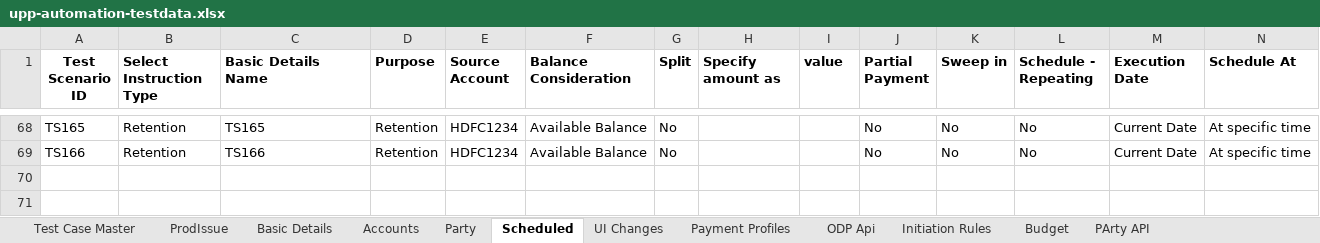
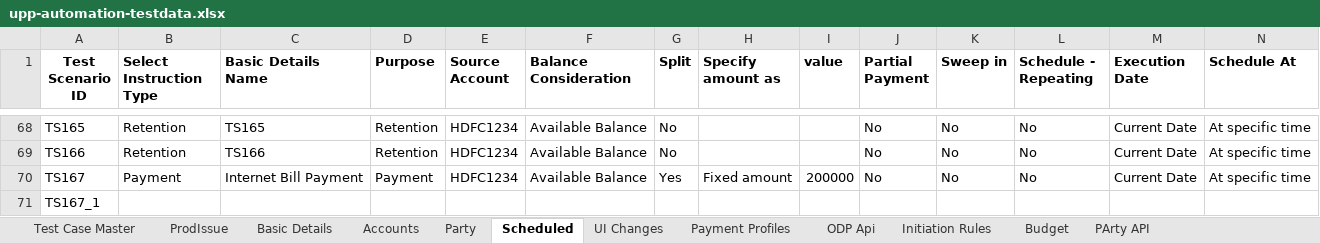
Before and after one commit to deepakdude938/upp, an Excel workbook: src/main/resources/upp-automation-testdata.xlsx, sheet Scheduled, drawn as a sheet; only a part is shown, gaps mark what is left out; values as stored, in another font and other column widths than the file's, no borders; charts and pictures not drawn; rows hold the shown columns only; the diff names each change by its address in the sheet, - before the commit and + after, or states it on an @@ line.

```diff
--- a/src/main/resources/upp-automation-testdata.xlsx (sheet Scheduled)
+++ b/src/main/resources/upp-automation-testdata.xlsx (sheet Scheduled)
+row 70: TS167 | Payment | Internet Bill Payment | Payment | HDFC1234 | Available Balance | Yes | Fixed amount | 200000 | No | No | No | Current Date | At specific time
+row 71: TS167_1
```
Also changed, not shown: sheet ODP Api, 9 other files.
